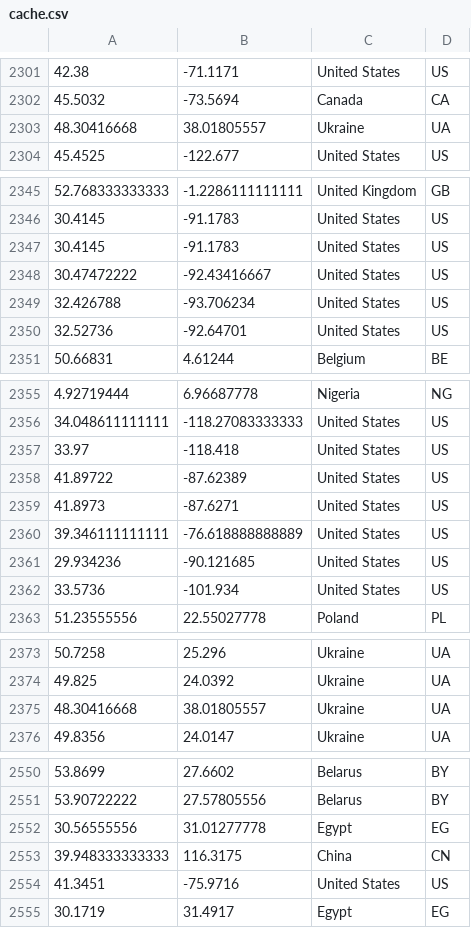
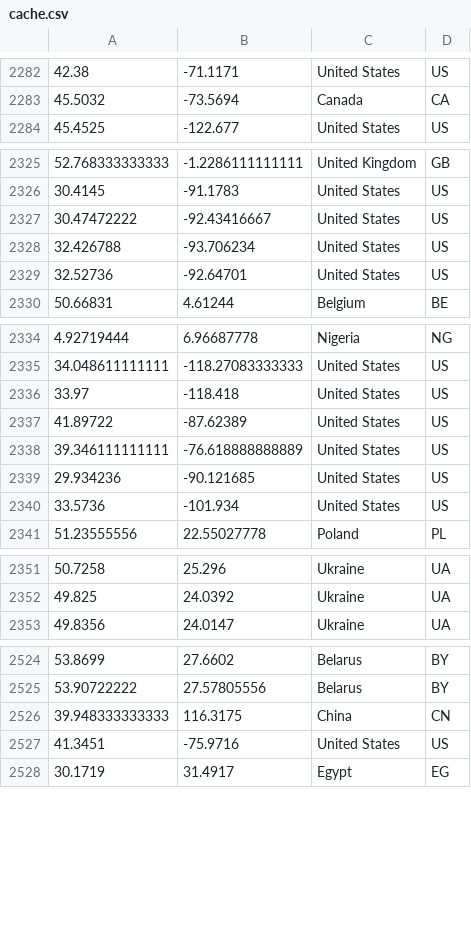
Before and after one commit to qtux/instmatcher, a CSV file: cache.csv, drawn as a sheet; only a part is shown, gaps mark what is left out; the diff covers the shown part only; the diff names each change by its address in the sheet, - before the commit and + after, or states it on an @@ line.

```diff
--- a/cache.csv
+++ b/cache.csv
-row 2303: 48.30416668 | 38.01805557 | Ukraine | UA
-row 2347: 30.4145 | -91.1783 | United States | US
-row 2359: 41.8973 | -87.6271 | United States | US
-row 2375: 48.30416668 | 38.01805557 | Ukraine | UA
-row 2552: 30.56555556 | 31.01277778 | Egypt | EG
```
Also changed, not shown: 60 removed rows elsewhere in this file.
